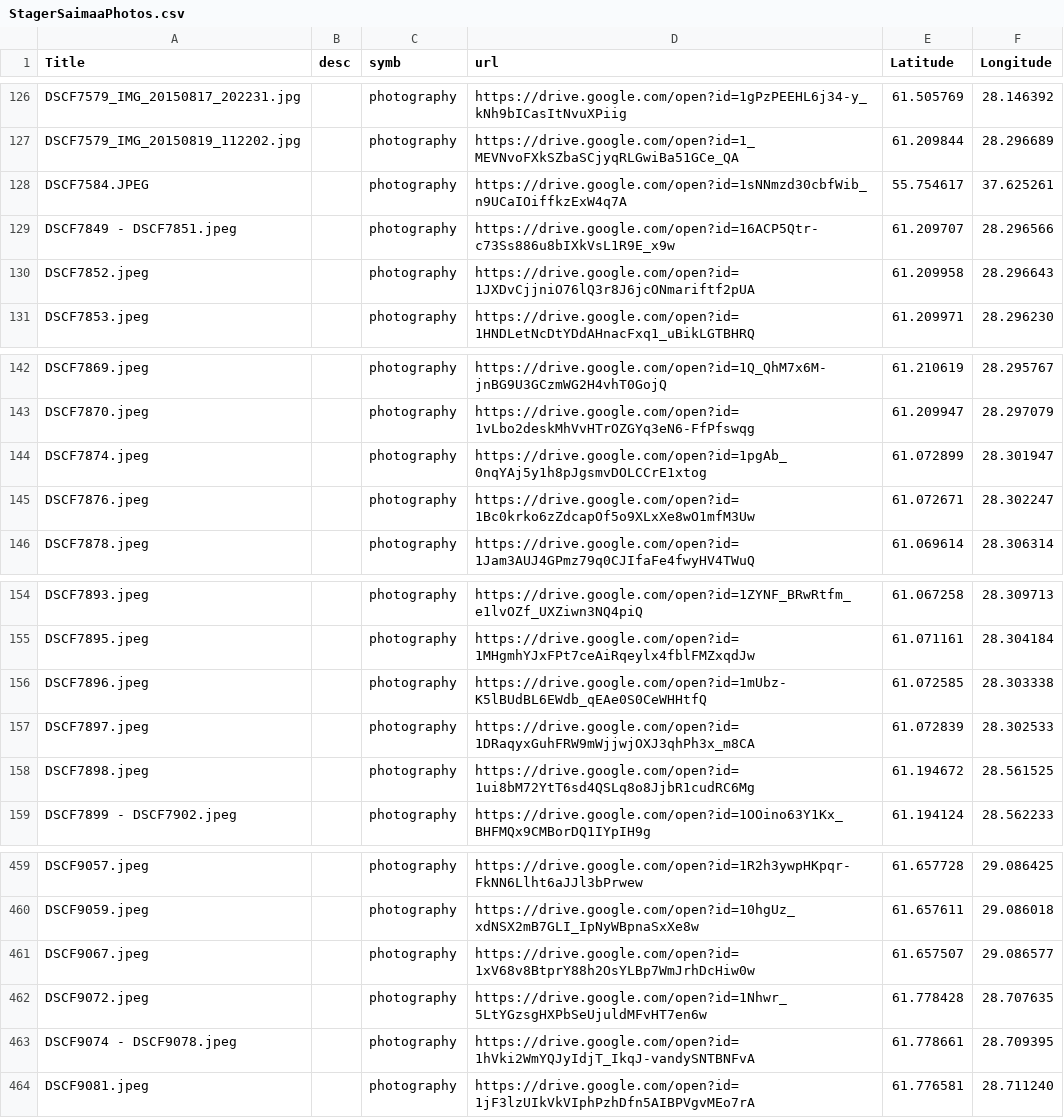
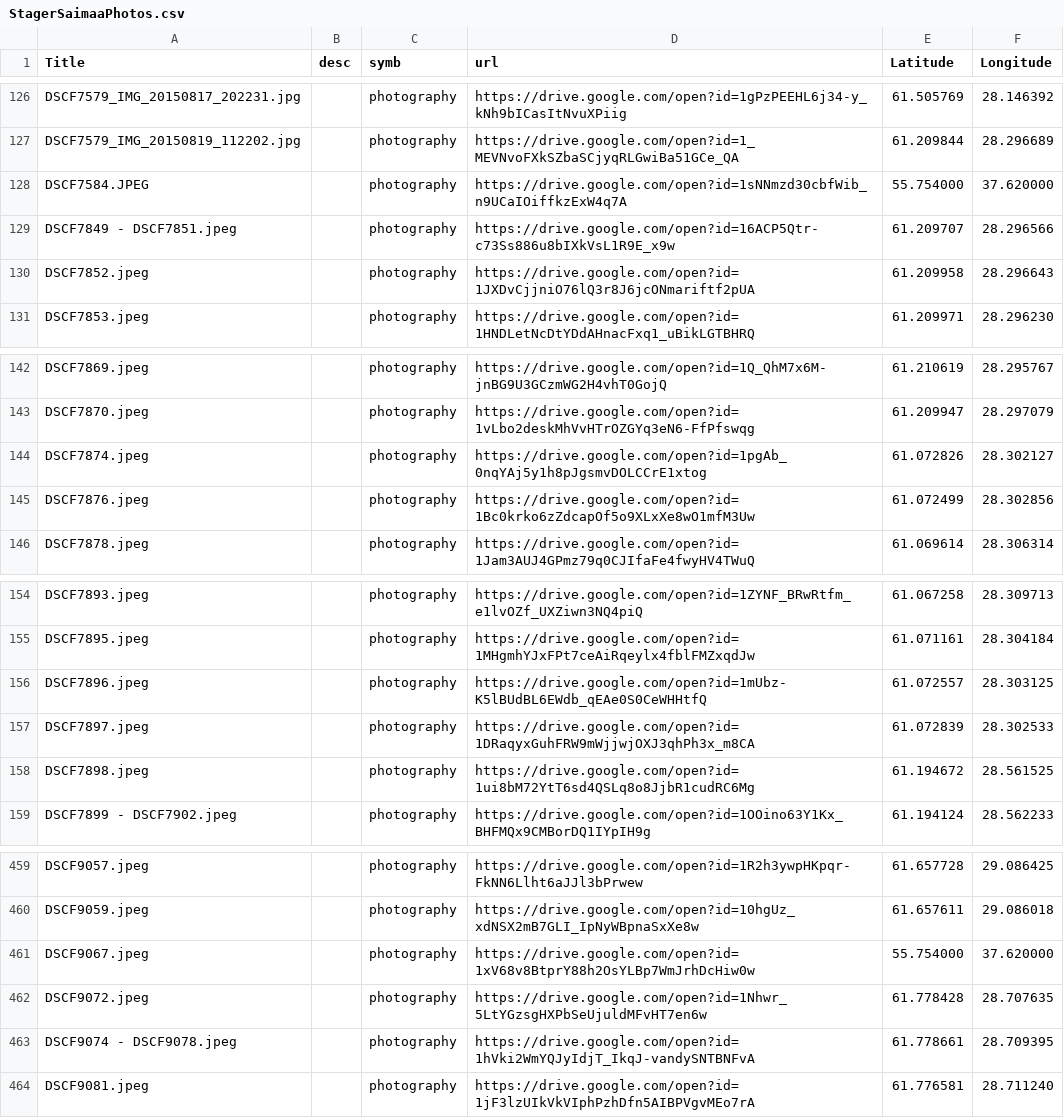
Before and after one commit to VladimirKalachikhin/Saimaa-POI, a CSV file: StagerSaimaaPhotos.csv, drawn as a sheet; only a part is shown, gaps mark what is left out.

Commit message:
upd photos loacation

```diff
--- a/StagerSaimaaPhotos.csv
+++ b/StagerSaimaaPhotos.csv
@@ -127,3 +127,3 @@
 "DSCF7579_IMG_20150819_112202.jpg",,"photography","https://drive.google.com/open?id=1_MEVNvoFXkSZbaSCjyqRLGwiBa51GCe_QA","61.209844","28.296689"
-"DSCF7584.JPEG",,"photography","https://drive.google.com/open?id=1sNNmzd30cbfWib_n9UCaIOiffkzExW4q7A","55.754617","37.625261"
+"DSCF7584.JPEG",,"photography","https://drive.google.com/open?id=1sNNmzd30cbfWib_n9UCaIOiffkzExW4q7A","55.754000","37.620000"
 "DSCF7849 - DSCF7851.jpeg",,"photography","https://drive.google.com/open?id=16ACP5Qtr-c73Ss886u8bIXkVsL1R9E_x9w","61.209707","28.296566"
@@ -143,4 +143,4 @@
 "DSCF7870.jpeg",,"photography","https://drive.google.com/open?id=1vLbo2deskMhVvHTrOZGYq3eN6-FfPfswqg","61.209947","28.297079"
-"DSCF7874.jpeg",,"photography","https://drive.google.com/open?id=1pgAb_0nqYAj5y1h8pJgsmvDOLCCrE1xtog","61.072899","28.301947"
-"DSCF7876.jpeg",,"photography","https://drive.google.com/open?id=1Bc0krko6zZdcapOf5o9XLxXe8wO1mfM3Uw","61.072671","28.302247"
+"DSCF7874.jpeg",,"photography","https://drive.google.com/open?id=1pgAb_0nqYAj5y1h8pJgsmvDOLCCrE1xtog","61.072826","28.302127"
+"DSCF7876.jpeg",,"photography","https://drive.google.com/open?id=1Bc0krko6zZdcapOf5o9XLxXe8wO1mfM3Uw","61.072499","28.302856"
 "DSCF7878.jpeg",,"photography","https://drive.google.com/open?id=1Jam3AUJ4GPmz79q0CJIfaFe4fwyHV4TWuQ","61.069614","28.306314"
@@ -155,3 +155,3 @@
 "DSCF7895.jpeg",,"photography","https://drive.google.com/open?id=1MHgmhYJxFPt7ceAiRqeylx4fblFMZxqdJw","61.071161","28.304184"
-"DSCF7896.jpeg",,"photography","https://drive.google.com/open?id=1mUbz-K5lBUdBL6EWdb_qEAe0S0CeWHHtfQ","61.072585","28.303338"
+"DSCF7896.jpeg",,"photography","https://drive.google.com/open?id=1mUbz-K5lBUdBL6EWdb_qEAe0S0CeWHHtfQ","61.072557","28.303125"
 "DSCF7897.jpeg",,"photography","https://drive.google.com/open?id=1DRaqyxGuhFRW9mWjjwjOXJ3qhPh3x_m8CA","61.072839","28.302533"
@@ -460,3 +460,3 @@
 "DSCF9059.jpeg",,"photography","https://drive.google.com/open?id=10hgUz_xdNSX2mB7GLI_IpNyWBpnaSxXe8w","61.657611","29.086018"
-"DSCF9067.jpeg",,"photography","https://drive.google.com/open?id=1xV68v8BtprY88h2OsYLBp7WmJrhDcHiw0w","61.657507","29.086577"
+"DSCF9067.jpeg",,"photography","https://drive.google.com/open?id=1xV68v8BtprY88h2OsYLBp7WmJrhDcHiw0w","55.754000","37.620000"
 "DSCF9072.jpeg",,"photography","https://drive.google.com/open?id=1Nhwr_5LtYGzsgHXPbSeUjuldMFvHT7en6w","61.778428","28.707635"
```
